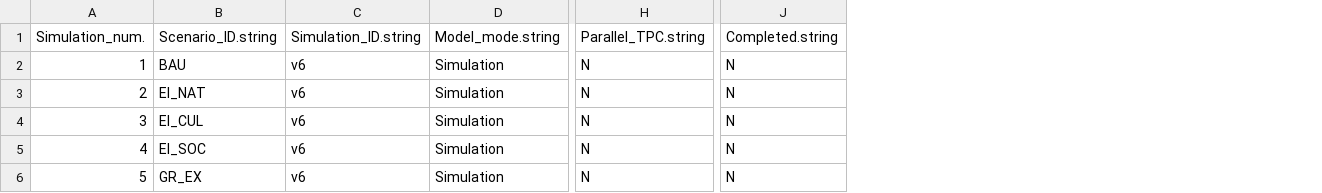
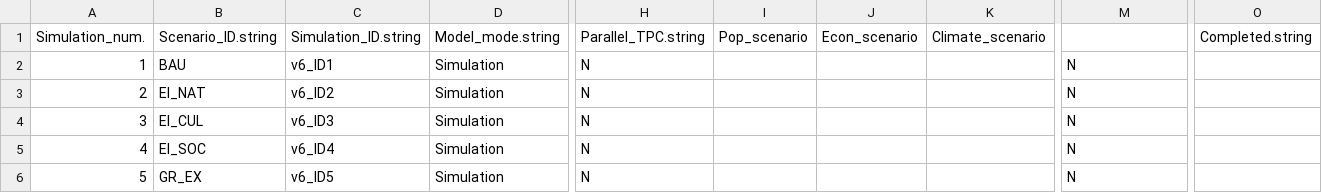
Before and after one commit to ethzplus/evoland-plus-legacy, a CSV file: tools/simulation_control.csv, drawn as a sheet; only a part is shown, gaps mark what is left out; addresses are those after the commit; the diff names each change by its address in the sheet, - before the commit and + after, or states it on an @@ line.

Commit message:
Outsource `R`-Code from Model Intermediate state Reformat
Reformat

```diff
--- a/tools/simulation_control.csv
+++ b/tools/simulation_control.csv
+column I (Pop_scenario), empty
+column J (Econ_scenario), empty
+column K (Climate_scenario), empty
+column O (Completed.string), empty
-M1: Completed.string
+M1: (empty)
-C2 (Simulation_ID.string): v6
+C2 (Simulation_ID.string): v6_ID1
-C3 (Simulation_ID.string): v6
+C3 (Simulation_ID.string): v6_ID2
-C4 (Simulation_ID.string): v6
+C4 (Simulation_ID.string): v6_ID3
-C5 (Simulation_ID.string): v6
+C5 (Simulation_ID.string): v6_ID4
-C6 (Simulation_ID.string): v6
+C6 (Simulation_ID.string): v6_ID5
```
Also changed, not shown: 23 other files.
